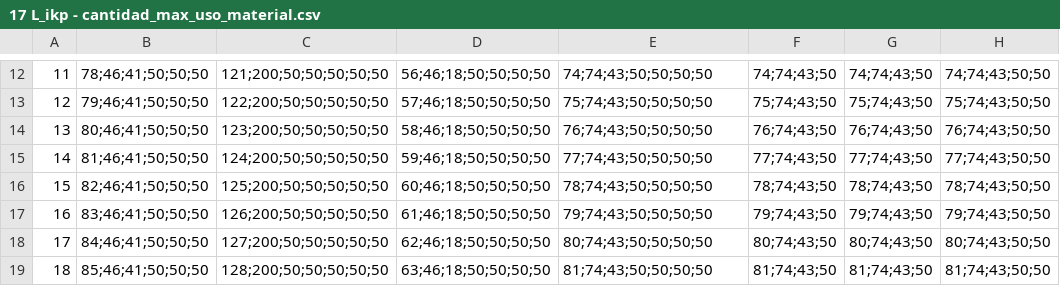
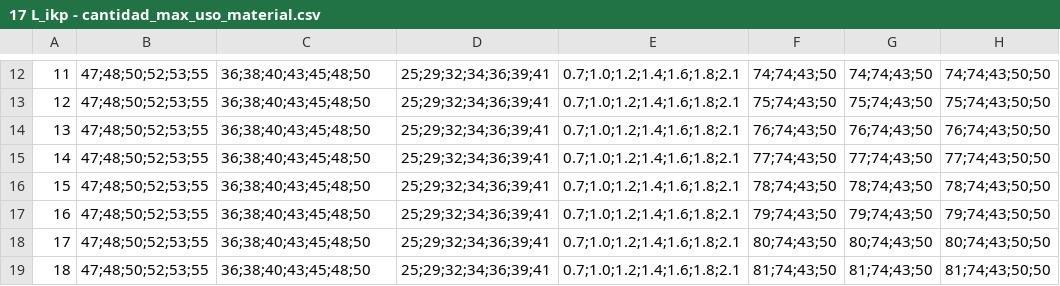
Before and after one commit to pateandopiedras/Opti, a CSV file: data/17 L_ikp - cantidad_max_uso_material.csv, drawn as a sheet; only a part is shown, gaps mark what is left out; the diff covers the shown part only; the diff names each change by its address in the sheet, - before the commit and + after, or states it on an @@ line.

```diff
--- a/data/17 L_ikp - cantidad_max_uso_material.csv
+++ b/data/17 L_ikp - cantidad_max_uso_material.csv
-B12: 78;46;41;50;50;50
+B12: 47;48;50;52;53;55
-C12: 121;200;50;50;50;50;50
+C12: 36;38;40;43;45;48;50
-D12: 56;46;18;50;50;50;50
+D12: 25;29;32;34;36;39;41
-E12: 74;74;43;50;50;50;50
+E12: 0.7;1.0;1.2;1.4;1.6;1.8;2.1
-B13: 79;46;41;50;50;50
+B13: 47;48;50;52;53;55
-C13: 122;200;50;50;50;50;50
+C13: 36;38;40;43;45;48;50
-D13: 57;46;18;50;50;50;50
+D13: 25;29;32;34;36;39;41
-E13: 75;74;43;50;50;50;50
+E13: 0.7;1.0;1.2;1.4;1.6;1.8;2.1
-B14: 80;46;41;50;50;50
+B14: 47;48;50;52;53;55
-C14: 123;200;50;50;50;50;50
+C14: 36;38;40;43;45;48;50
-D14: 58;46;18;50;50;50;50
+D14: 25;29;32;34;36;39;41
-E14: 76;74;43;50;50;50;50
+E14: 0.7;1.0;1.2;1.4;1.6;1.8;2.1
-B15: 81;46;41;50;50;50
+B15: 47;48;50;52;53;55
-C15: 124;200;50;50;50;50;50
+C15: 36;38;40;43;45;48;50
-D15: 59;46;18;50;50;50;50
+D15: 25;29;32;34;36;39;41
-E15: 77;74;43;50;50;50;50
+E15: 0.7;1.0;1.2;1.4;1.6;1.8;2.1
-B16: 82;46;41;50;50;50
+B16: 47;48;50;52;53;55
-C16: 125;200;50;50;50;50;50
+C16: 36;38;40;43;45;48;50
-D16: 60;46;18;50;50;50;50
+D16: 25;29;32;34;36;39;41
-E16: 78;74;43;50;50;50;50
+E16: 0.7;1.0;1.2;1.4;1.6;1.8;2.1
-B17: 83;46;41;50;50;50
+B17: 47;48;50;52;53;55
-C17: 126;200;50;50;50;50;50
+C17: 36;38;40;43;45;48;50
-D17: 61;46;18;50;50;50;50
+D17: 25;29;32;34;36;39;41
-E17: 79;74;43;50;50;50;50
+E17: 0.7;1.0;1.2;1.4;1.6;1.8;2.1
-B18: 84;46;41;50;50;50
+B18: 47;48;50;52;53;55
-C18: 127;200;50;50;50;50;50
+C18: 36;38;40;43;45;48;50
-D18: 62;46;18;50;50;50;50
+D18: 25;29;32;34;36;39;41
-E18: 80;74;43;50;50;50;50
+E18: 0.7;1.0;1.2;1.4;1.6;1.8;2.1
-B19: 85;46;41;50;50;50
+B19: 47;48;50;52;53;55
-C19: 128;200;50;50;50;50;50
+C19: 36;38;40;43;45;48;50
-D19: 63;46;18;50;50;50;50
+D19: 25;29;32;34;36;39;41
-E19: 81;74;43;50;50;50;50
+E19: 0.7;1.0;1.2;1.4;1.6;1.8;2.1
```
Also changed, not shown: 89 edited cells elsewhere in this file, data/15 q_p - sueldo_trabajador.csv, data/22 gamma_pm - ponderador_eficiencia.csv, 5 other files.
